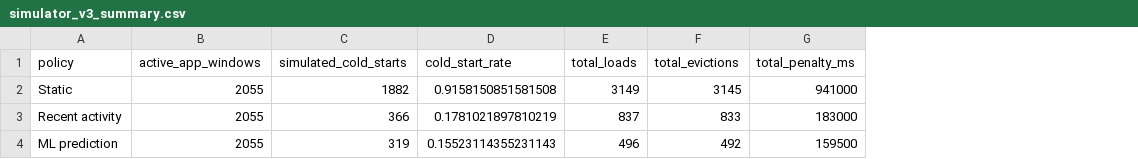
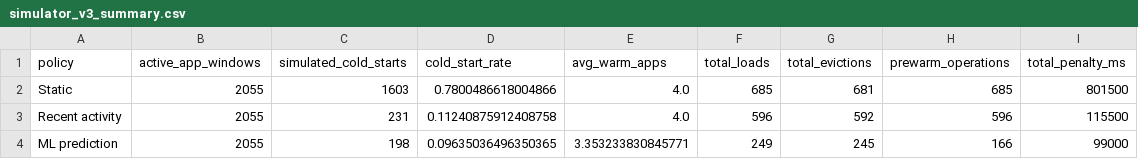
Before and after one commit to Rabia-D/Serverless-Cloud-Optimization, a CSV file: models/simulator_v3_summary.csv, drawn as a sheet; addresses are those after the commit; the diff names each change by its address in the sheet, - before the commit and + after, or states it on an @@ line.

Commit message:
Correct stateful simulator and validate ML baseline

```diff
--- a/models/simulator_v3_summary.csv
+++ b/models/simulator_v3_summary.csv
+column E (avg_warm_apps), rows 2-4: 4.0 | 4.0 | 3.353233830845771
+column H (prewarm_operations), rows 2-4: 685 | 596 | 166
-C2 (simulated_cold_starts): 1882
+C2 (simulated_cold_starts): 1603
-D2 (cold_start_rate): 0.9158150851581508
+D2 (cold_start_rate): 0.7800486618004866
-F2 (total_loads): 3149
+F2 (total_loads): 685
-G2 (total_evictions): 3145
+G2 (total_evictions): 681
-I2 (total_penalty_ms): 941000
+I2 (total_penalty_ms): 801500
-C3 (simulated_cold_starts): 366
+C3 (simulated_cold_starts): 231
-D3 (cold_start_rate): 0.1781021897810219
+D3 (cold_start_rate): 0.11240875912408758
-F3 (total_loads): 837
+F3 (total_loads): 596
-G3 (total_evictions): 833
+G3 (total_evictions): 592
-I3 (total_penalty_ms): 183000
+I3 (total_penalty_ms): 115500
-C4 (simulated_cold_starts): 319
+C4 (simulated_cold_starts): 198
-D4 (cold_start_rate): 0.15523114355231143
+D4 (cold_start_rate): 0.09635036496350365
-F4 (total_loads): 496
+F4 (total_loads): 249
-G4 (total_evictions): 492
+G4 (total_evictions): 245
-I4 (total_penalty_ms): 159500
+I4 (total_penalty_ms): 99000
```
Also changed, not shown: 2 other files.
